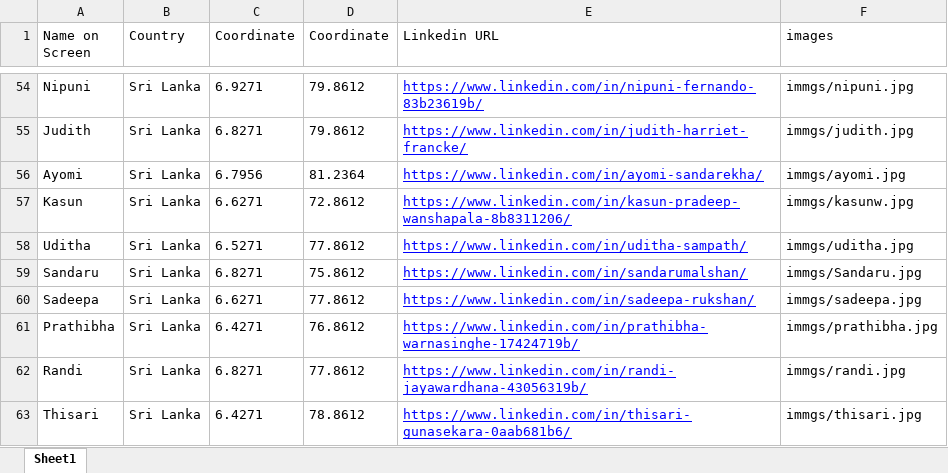
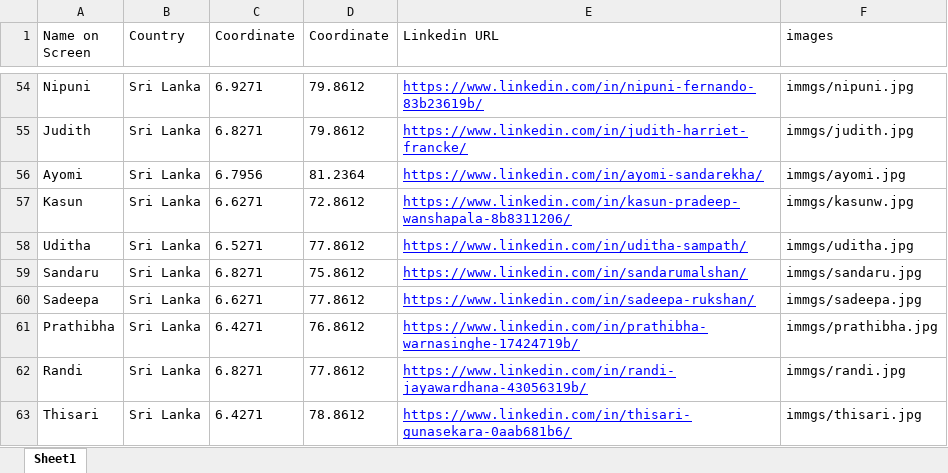
Before and after one commit to dinuka125/Alumni-Locator, an Excel workbook: New Microsoft Excel Worksheet.xlsx, sheet Sheet1, drawn as a sheet; only a part is shown, gaps mark what is left out; values as stored, in another font and other column widths than the file's, no borders; the diff names each change by its address in the sheet, - before the commit and + after, or states it on an @@ line.

Commit message:
changing name

```diff
--- a/New Microsoft Excel Worksheet.xlsx (sheet Sheet1)
+++ b/New Microsoft Excel Worksheet.xlsx (sheet Sheet1)
-F59 (images): immgs/Sandaru.jpg
+F59 (images): immgs/sandaru.jpg
```
